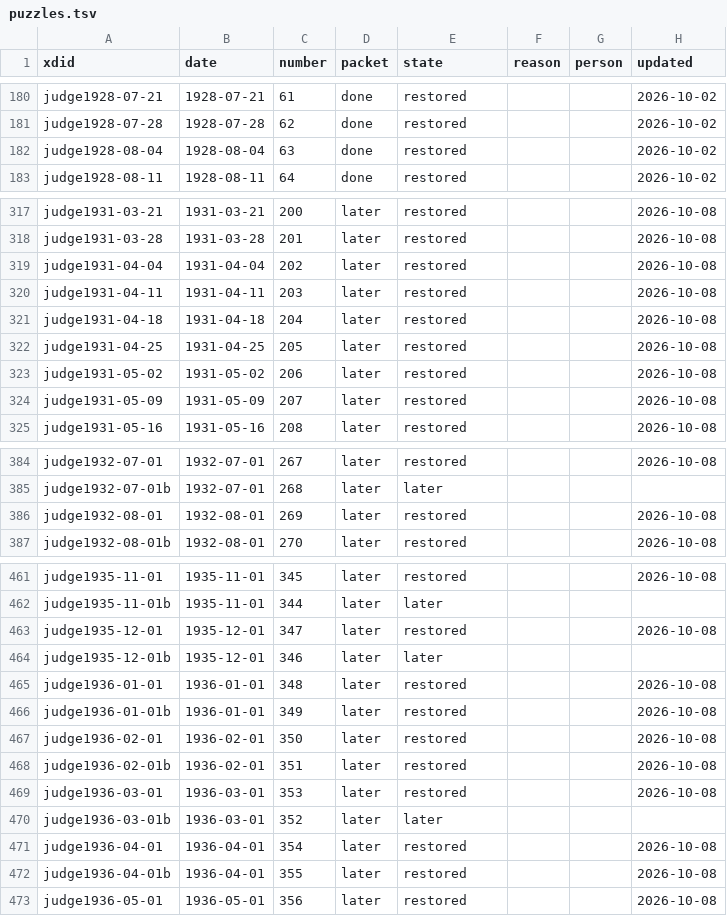
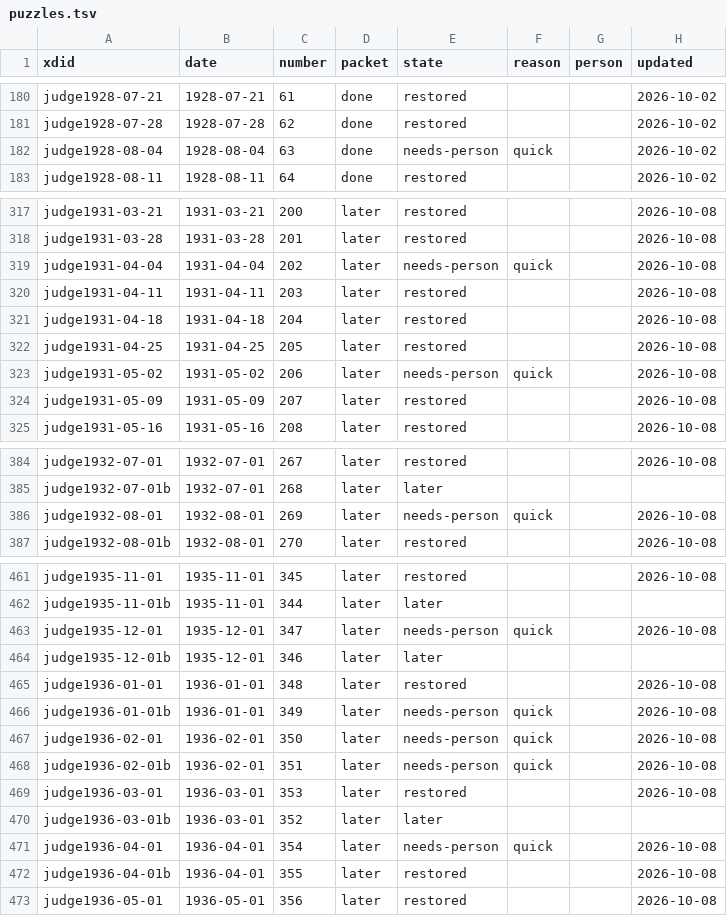
Before and after one commit to EveryPuzzleProject/judge, a TSV file: puzzles.tsv, drawn as a sheet; only a part is shown, gaps mark what is left out; the diff covers the shown part only.

```diff
--- a/puzzles.tsv
+++ b/puzzles.tsv
@@ -181,3 +181,3 @@ judge1928-07-21	1928-07-21	61	done	restored			2026-10-02
 judge1928-07-28	1928-07-28	62	done	restored			2026-10-02
-judge1928-08-04	1928-08-04	63	done	restored			2026-10-02
+judge1928-08-04	1928-08-04	63	done	needs-person	quick		2026-10-02
 judge1928-08-11	1928-08-11	64	done	restored			2026-10-02
@@ -318,3 +318,3 @@ judge1931-03-21	1931-03-21	200	later	restored			2026-10-08
 judge1931-03-28	1931-03-28	201	later	restored			2026-10-08
-judge1931-04-04	1931-04-04	202	later	restored			2026-10-08
+judge1931-04-04	1931-04-04	202	later	needs-person	quick		2026-10-08
 judge1931-04-11	1931-04-11	203	later	restored			2026-10-08
@@ -322,3 +322,3 @@ judge1931-04-18	1931-04-18	204	later	restored			2026-10-08
 judge1931-04-25	1931-04-25	205	later	restored			2026-10-08
-judge1931-05-02	1931-05-02	206	later	restored			2026-10-08
+judge1931-05-02	1931-05-02	206	later	needs-person	quick		2026-10-08
 judge1931-05-09	1931-05-09	207	later	restored			2026-10-08
@@ -385,3 +385,3 @@ judge1932-07-01	1932-07-01	267	later	restored			2026-10-08
 judge1932-07-01b	1932-07-01	268	later	later			
-judge1932-08-01	1932-08-01	269	later	restored			2026-10-08
+judge1932-08-01	1932-08-01	269	later	needs-person	quick		2026-10-08
 judge1932-08-01b	1932-08-01	270	later	restored			2026-10-08
@@ -462,11 +462,11 @@ judge1935-11-01	1935-11-01	345	later	restored			2026-10-08
 judge1935-11-01b	1935-11-01	344	later	later			
-judge1935-12-01	1935-12-01	347	later	restored			2026-10-08
+judge1935-12-01	1935-12-01	347	later	needs-person	quick		2026-10-08
 judge1935-12-01b	1935-12-01	346	later	later			
 judge1936-01-01	1936-01-01	348	later	restored			2026-10-08
-judge1936-01-01b	1936-01-01	349	later	restored			2026-10-08
-judge1936-02-01	1936-02-01	350	later	restored			2026-10-08
-judge1936-02-01b	1936-02-01	351	later	restored			2026-10-08
+judge1936-01-01b	1936-01-01	349	later	needs-person	quick		2026-10-08
+judge1936-02-01	1936-02-01	350	later	needs-person	quick		2026-10-08
+judge1936-02-01b	1936-02-01	351	later	needs-person	quick		2026-10-08
 judge1936-03-01	1936-03-01	353	later	restored			2026-10-08
 judge1936-03-01b	1936-03-01	352	later	later			
-judge1936-04-01	1936-04-01	354	later	restored			2026-10-08
+judge1936-04-01	1936-04-01	354	later	needs-person	quick		2026-10-08
 judge1936-04-01b	1936-04-01	355	later	restored			2026-10-08
```
Also changed, not shown: 9 edited cells elsewhere in this file, 17 other files.
